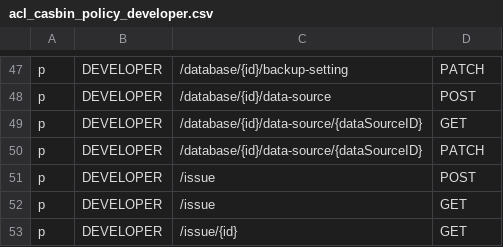
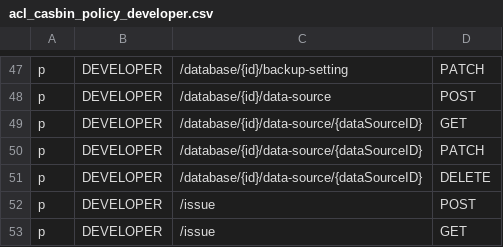
Before and after one commit to bytebase/bytebase, a CSV file: server/acl_casbin_policy_developer.csv, drawn as a sheet; only a part is shown, gaps mark what is left out; the shorter side is filled out with more unchanged rows; the diff names each change by its address in the sheet, - before the commit and + after, or states it on an @@ line.

Commit message:
chore: update casbin csv

```diff
--- a/server/acl_casbin_policy_developer.csv
+++ b/server/acl_casbin_policy_developer.csv
+row 51: p | DEVELOPER | /database/{id}/data-source/{dataSourceID} | DELETE
```
Also changed, not shown: server/acl_casbin_policy_dba.csv, server/acl_casbin_policy_owner.csv.
